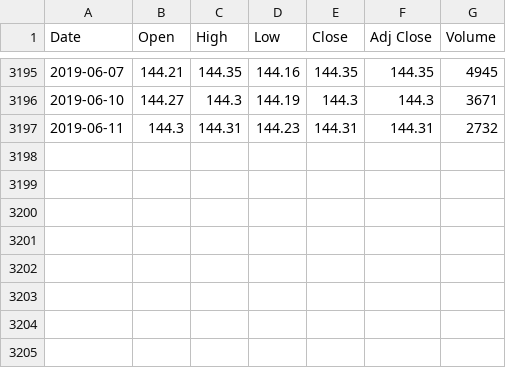
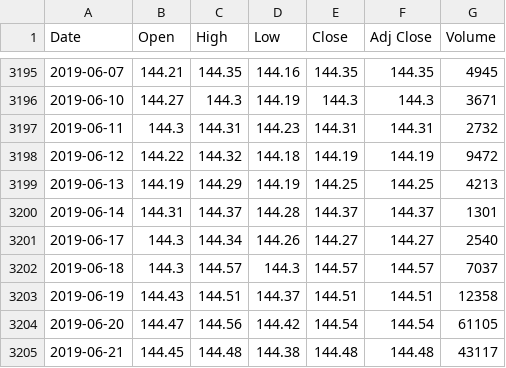
Before and after one commit to sasadangelo/finance, a CSV file: database/quotes/IBGS.MI.csv, drawn as a sheet; only a part is shown, gaps mark what is left out; the diff names each change by its address in the sheet, - before the commit and + after, or states it on an @@ line.

Commit message:
Update quotes to June 21th

```diff
--- a/database/quotes/IBGS.MI.csv
+++ b/database/quotes/IBGS.MI.csv
+row 3198: 2019-06-12 | 144.22 | 144.32 | 144.18 | 144.19 | 144.19 | 9472
+row 3199: 2019-06-13 | 144.19 | 144.29 | 144.19 | 144.25 | 144.25 | 4213
+row 3200: 2019-06-14 | 144.31 | 144.37 | 144.28 | 144.37 | 144.37 | 1301
+row 3201: 2019-06-17 | 144.3 | 144.34 | 144.26 | 144.27 | 144.27 | 2540
+row 3202: 2019-06-18 | 144.3 | 144.57 | 144.3 | 144.57 | 144.57 | 7037
+row 3203: 2019-06-19 | 144.43 | 144.51 | 144.37 | 144.51 | 144.51 | 12358
+row 3204: 2019-06-20 | 144.47 | 144.56 | 144.42 | 144.54 | 144.54 | 61105
+row 3205: 2019-06-21 | 144.45 | 144.48 | 144.38 | 144.48 | 144.48 | 43117
```
Also changed, not shown: database/quotes/CW8.MI.csv, database/quotes/IBGM.MI.csv, 42 other files.
